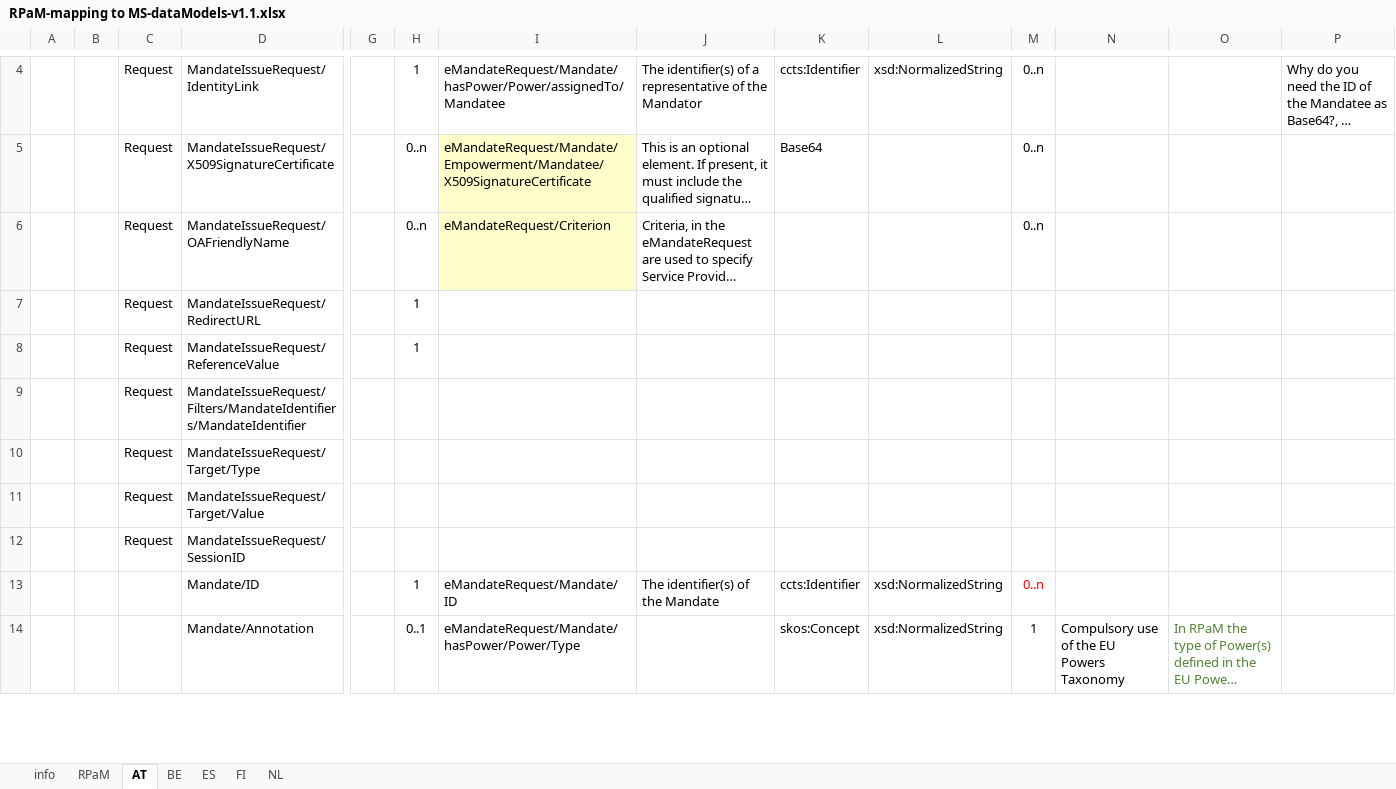
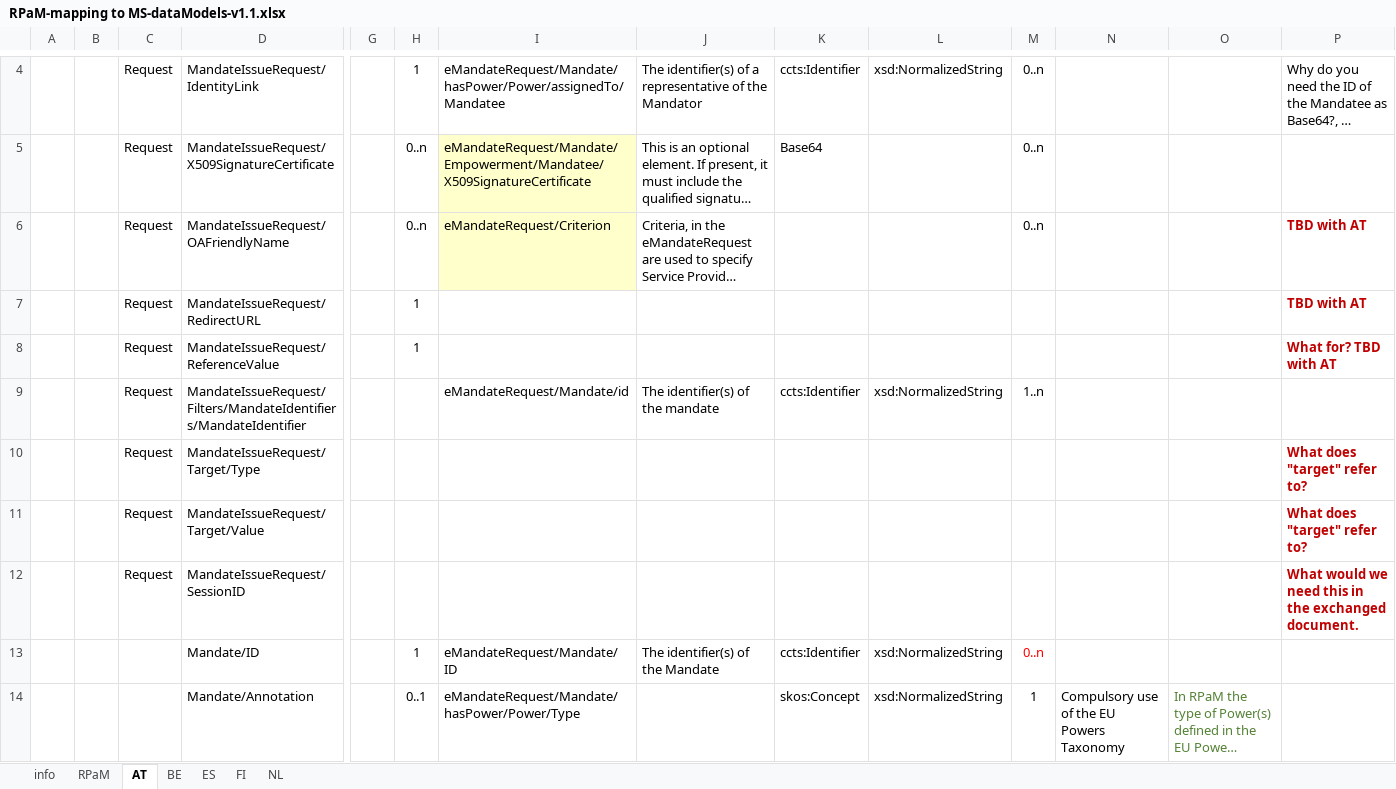
Before and after one commit to everis-rpam/RPaM-Ontology, an Excel workbook: 02-Conceptual_Data_Model/MS-RPaM/RPaM-mapping to MS-dataModels-v1.1.xlsx, sheet AT, drawn as a sheet; only a part is shown, gaps mark what is left out; long unchanged cells end in …; values as stored, in another font and other column widths than the file's, no borders; removed rows and columns are numbered as before the commit, all else as after; rows hold the shown columns only; the diff names each change by its address in the sheet, - before the commit and + after, or states it on an @@ line.

```diff
--- a/02-Conceptual_Data_Model/MS-RPaM/RPaM-mapping to MS-dataModels-v1.1.xlsx (sheet AT)
+++ b/02-Conceptual_Data_Model/MS-RPaM/RPaM-mapping to MS-dataModels-v1.1.xlsx (sheet AT)
-P6:P7: (empty)
+P6:P7: TBD with AT
-P8: (empty)
+P8: What for? TBD with AT
-row 9:  |  | Request | MandateIssueRequest/Filters/MandateIdentifiers/MandateIdentifier
+row 9:  |  | Request | MandateIssueRequest/Filters/MandateIdentifiers/MandateIdentifier |  |  | eMandateRequest/Mandate/id | The identifier(s) of the mandate | ccts:Identifier | xsd:NormalizedString | 1..n
-P10:P11: (empty)
+P10:P11: What does "target" refer to?
-P12: (empty)
+P12: What would we need this in the exchanged document.
```
Also changed, not shown: 91-OntologyGovernance/Configuration_Management_Matrix.xlsx.
